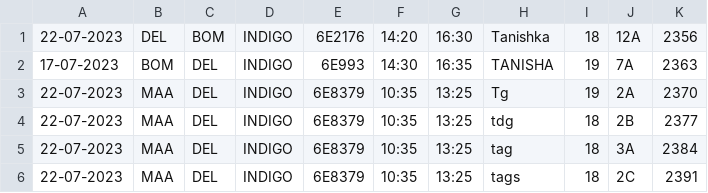
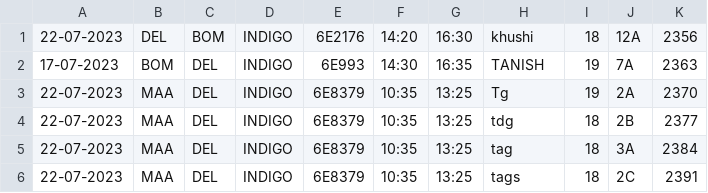
Before and after one commit to ksy2912/flight_ticket_management, a CSV file: passengers_data.csv, drawn as a sheet; the diff names each change by its address in the sheet, - before the commit and + after, or states it on an @@ line.

Commit message:
Update passengers_data.csv

```diff
--- a/passengers_data.csv
+++ b/passengers_data.csv
-H1: Tanishka
+H1: khushi
-H2: TANISHA
+H2: TANISH
```
